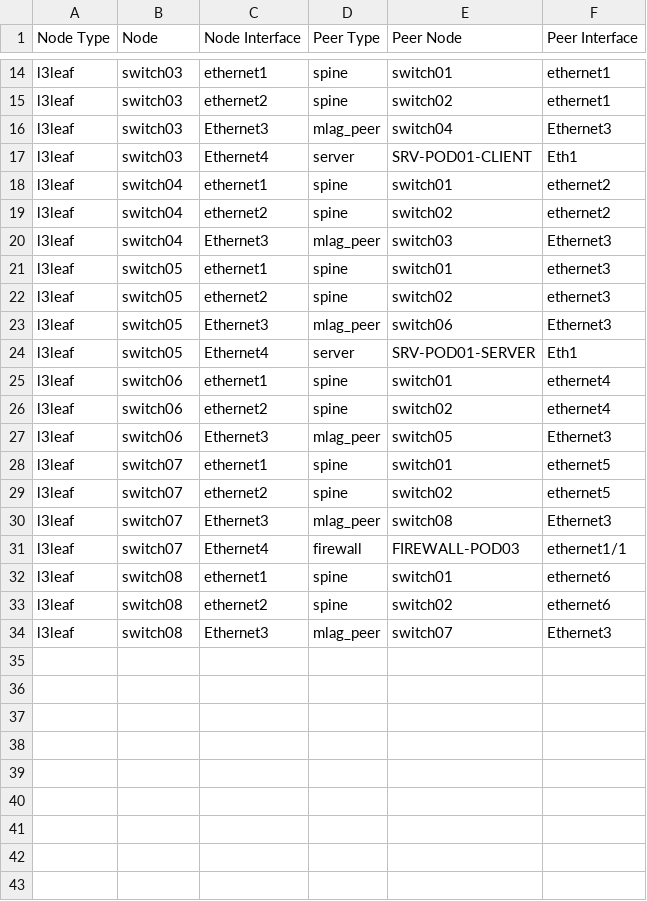
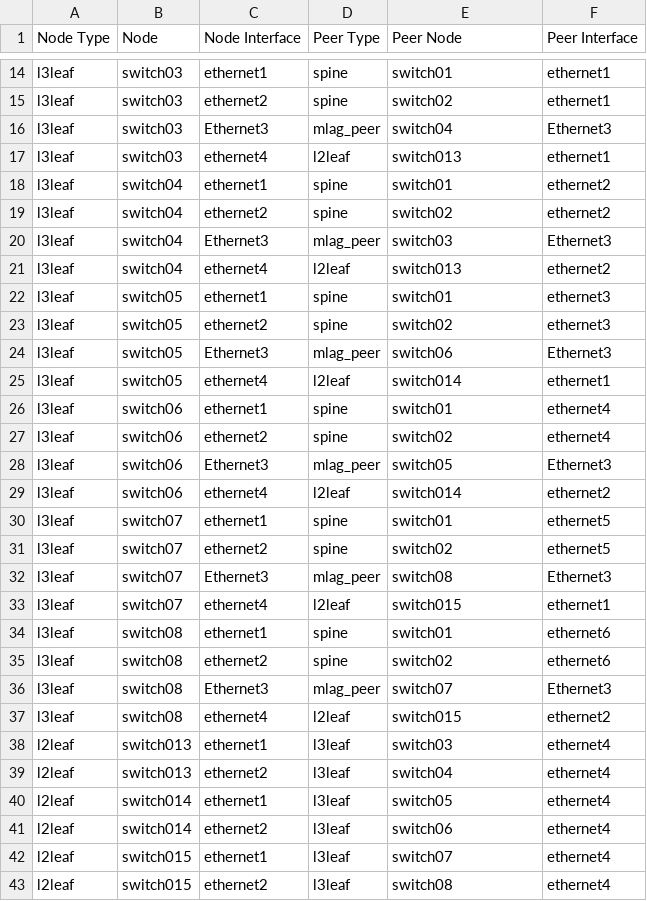
Before and after one commit to titom73/datacenter-automation-demo, a CSV file: dc1-inventory/documentation/fabric/datacenter_fabric-topology.csv, drawn as a sheet; only a part is shown, gaps mark what is left out.

Commit message:
Feat(avd): Add L2Leaf layer

```diff
--- a/dc1-inventory/documentation/fabric/datacenter_fabric-topology.csv
+++ b/dc1-inventory/documentation/fabric/datacenter_fabric-topology.csv
@@ -16,3 +16,3 @@ l3leaf,switch03,ethernet2,spine,switch02,ethernet1
 l3leaf,switch03,Ethernet3,mlag_peer,switch04,Ethernet3
-l3leaf,switch03,Ethernet4,server,SRV-POD01-CLIENT,Eth1
+l3leaf,switch03,ethernet4,l2leaf,switch013,ethernet1
 l3leaf,switch04,ethernet1,spine,switch01,ethernet2
@@ -20,2 +20,3 @@ l3leaf,switch04,ethernet2,spine,switch02,ethernet2
 l3leaf,switch04,Ethernet3,mlag_peer,switch03,Ethernet3
+l3leaf,switch04,ethernet4,l2leaf,switch013,ethernet2
 l3leaf,switch05,ethernet1,spine,switch01,ethernet3
@@ -23,3 +24,3 @@ l3leaf,switch05,ethernet2,spine,switch02,ethernet3
 l3leaf,switch05,Ethernet3,mlag_peer,switch06,Ethernet3
-l3leaf,switch05,Ethernet4,server,SRV-POD01-SERVER,Eth1
+l3leaf,switch05,ethernet4,l2leaf,switch014,ethernet1
 l3leaf,switch06,ethernet1,spine,switch01,ethernet4
@@ -27,2 +28,3 @@ l3leaf,switch06,ethernet2,spine,switch02,ethernet4
 l3leaf,switch06,Ethernet3,mlag_peer,switch05,Ethernet3
+l3leaf,switch06,ethernet4,l2leaf,switch014,ethernet2
 l3leaf,switch07,ethernet1,spine,switch01,ethernet5
@@ -30,3 +32,3 @@ l3leaf,switch07,ethernet2,spine,switch02,ethernet5
 l3leaf,switch07,Ethernet3,mlag_peer,switch08,Ethernet3
-l3leaf,switch07,Ethernet4,firewall,FIREWALL-POD03,ethernet1/1
+l3leaf,switch07,ethernet4,l2leaf,switch015,ethernet1
 l3leaf,switch08,ethernet1,spine,switch01,ethernet6
@@ -34 +36,8 @@ l3leaf,switch08,ethernet2,spine,switch02,ethernet6
 l3leaf,switch08,Ethernet3,mlag_peer,switch07,Ethernet3
+l3leaf,switch08,ethernet4,l2leaf,switch015,ethernet2
+l2leaf,switch013,ethernet1,l3leaf,switch03,ethernet4
+l2leaf,switch013,ethernet2,l3leaf,switch04,ethernet4
+l2leaf,switch014,ethernet1,l3leaf,switch05,ethernet4
+l2leaf,switch014,ethernet2,l3leaf,switch06,ethernet4
+l2leaf,switch015,ethernet1,l3leaf,switch07,ethernet4
+l2leaf,switch015,ethernet2,l3leaf,switch08,ethernet4
```
Also changed, not shown: 43 other files.
